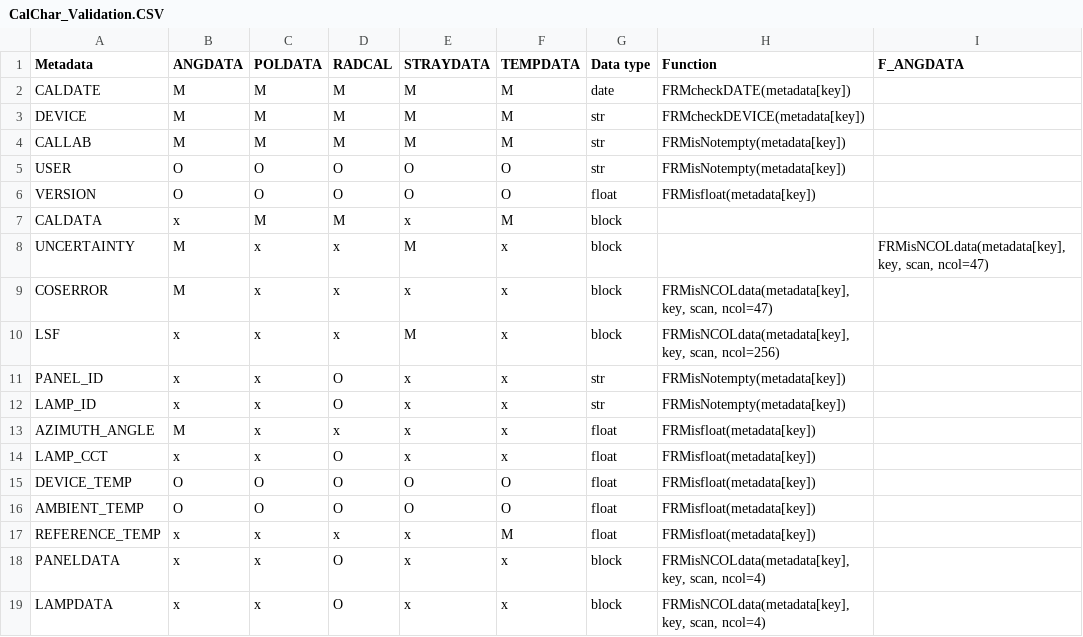
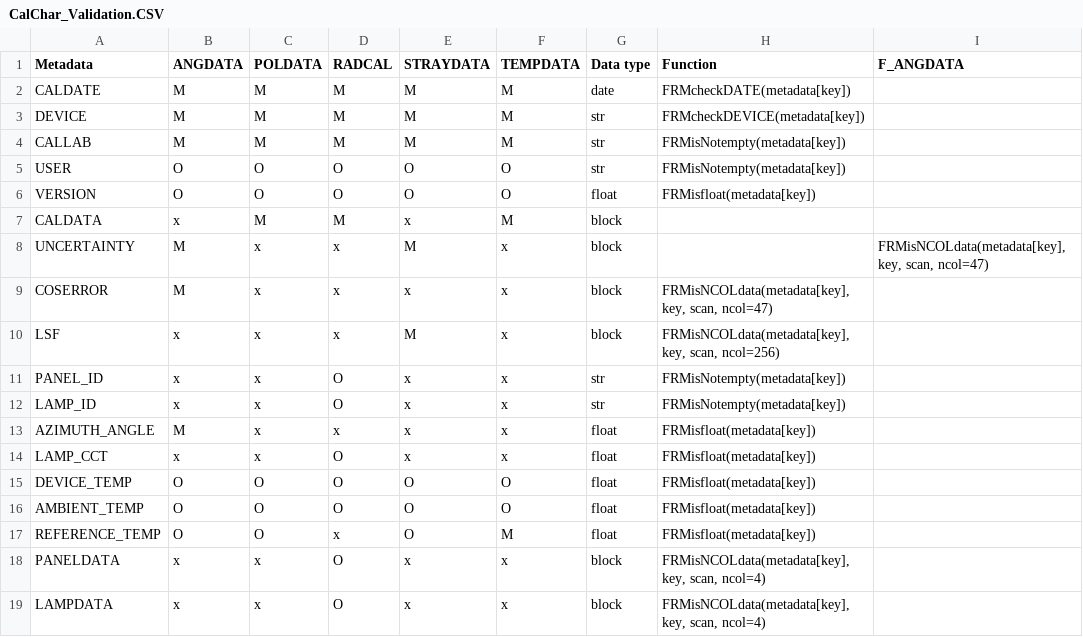
Before and after one commit to eocdb/ocdb-server, a CSV file: ocdb/core/fidraddb/res/CalChar_Validation.CSV, drawn as a sheet; only a part is shown; the diff names each change by its address in the sheet, - before the commit and + after, or states it on an @@ line.

Commit message:
REFERENCE_TEMP has been set to optional in the case of [ANGDATA, POLDATA, STRAYDATA] so that the value is validated if it is present in class based files.

```diff
--- a/ocdb/core/fidraddb/res/CalChar_Validation.CSV
+++ b/ocdb/core/fidraddb/res/CalChar_Validation.CSV
-B17 (ANGDATA): x
+B17 (ANGDATA): O
-C17 (POLDATA): x
+C17 (POLDATA): O
-E17 (STRAYDATA): x
+E17 (STRAYDATA): O
```
